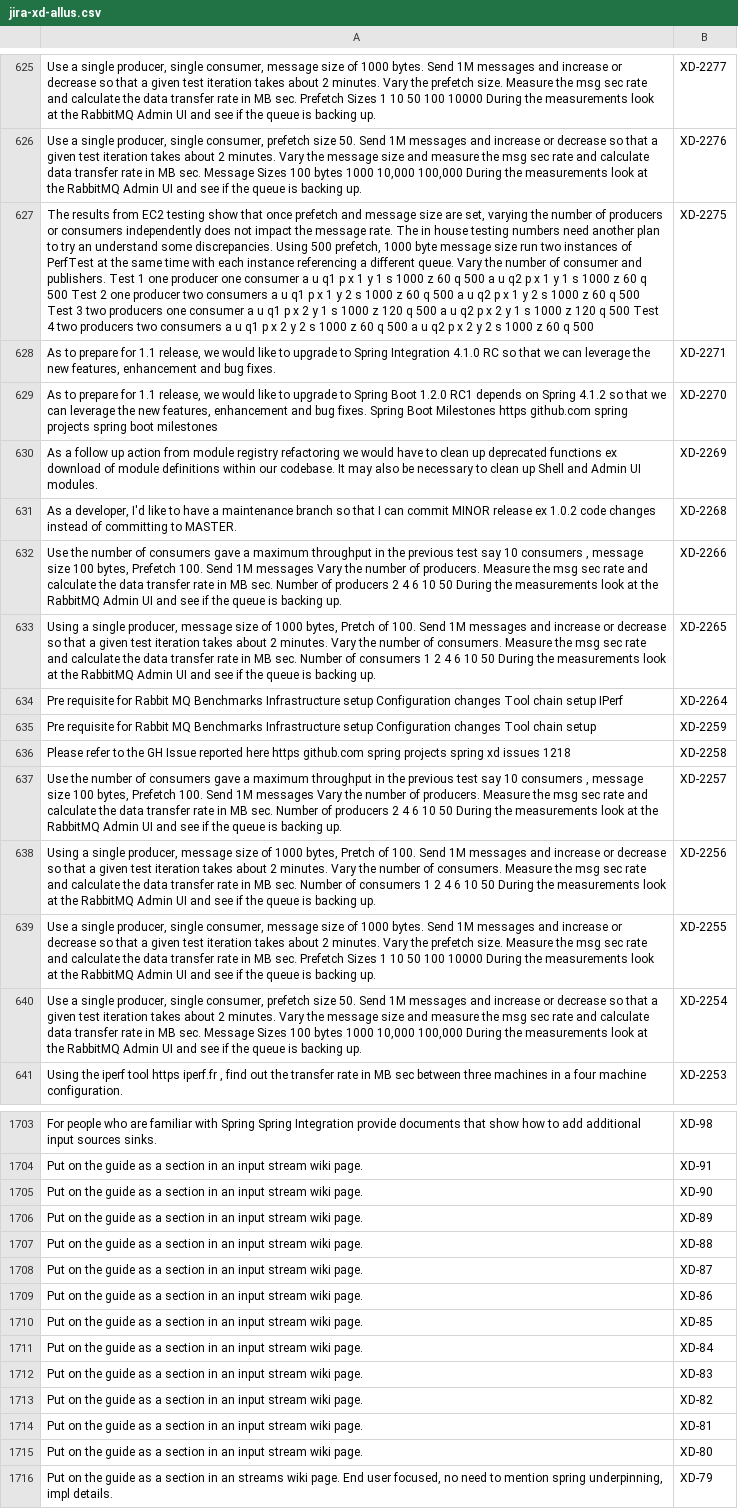
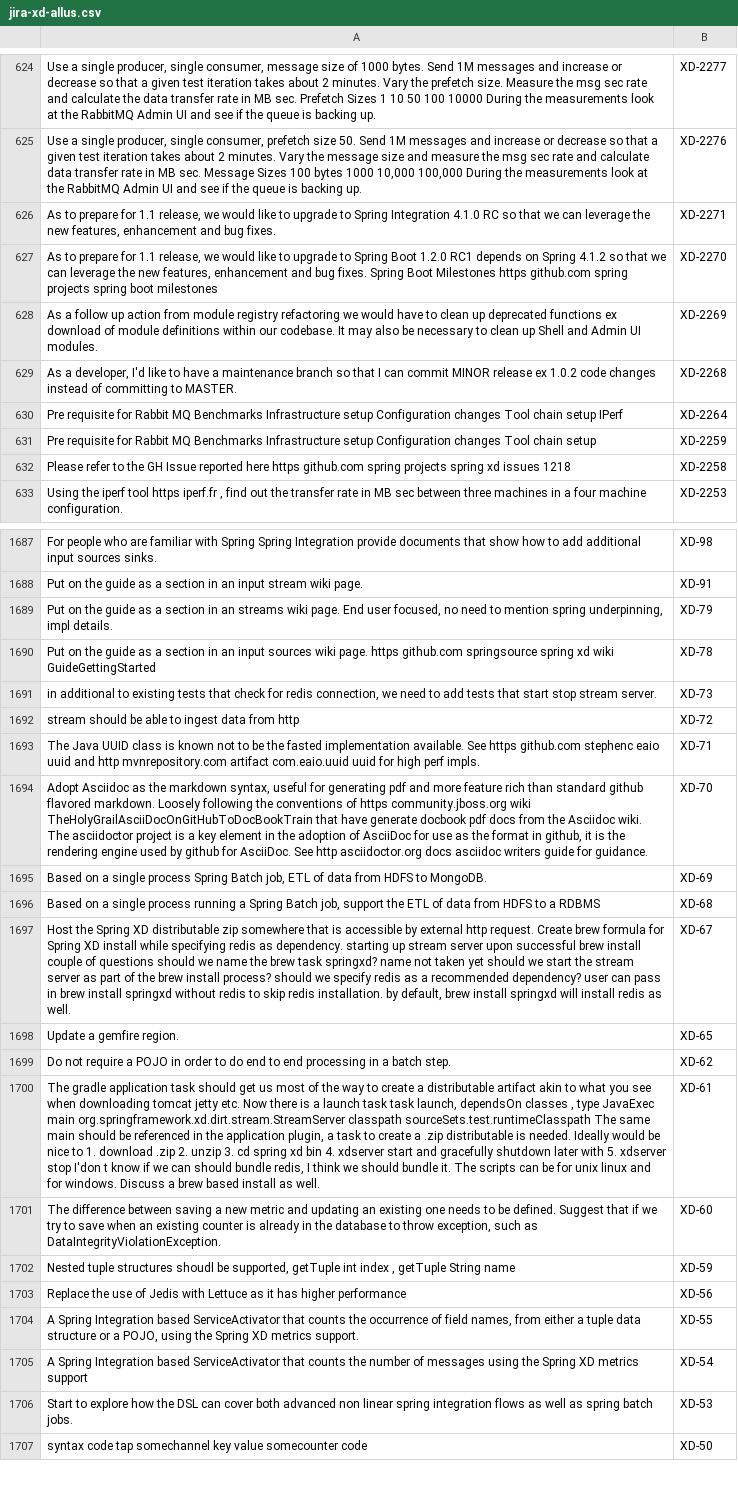
Before and after one commit to TanelToemets/Analysing-The-Quality-Of-User-Stories-In-Agile-Software-Projects, a CSV file: data/cleaned_input_data/jira-xd-allus.csv, drawn as a sheet; only a part is shown, gaps mark what is left out; the shorter side is filled out with more unchanged rows; removed rows and columns are numbered as before the commit, all else as after; the diff covers the shown part only; the diff names each change by its address in the sheet, - before the commit and + after, or states it on an @@ line.

```diff
--- a/data/cleaned_input_data/jira-xd-allus.csv
+++ b/data/cleaned_input_data/jira-xd-allus.csv
-row 627: The results from EC2 testing show that once prefetch and message size are set, varying the number of producers or consumers independently does not impact the message rate. The in house testing numbers need another plan to try an understand some discrepancies. Using 500 prefetch, 1000 byte message size run two instances of PerfTest at the same time with each instance referencing a different queue. Vary the number of consumer and publishers. Test 1 one producer one consumer a u q1 p x 1 y 1 s 1000 z 60 q 500 a u q2 p x 1 y 1 s 1000 z 60 q 500 Test 2 one producer two consumers a u q1 p x 1 y 2 s 1000 z 60 q 500 a u q2 p x 1 y 2 s 1000 z 60 q 500 Test 3 two producers one consumer a u q1 p x 2 y 1 s 1000 z 120 q 500 a u q2 p x 2 y 1 s 1000 z 120 q 500 Test 4 two producers two consumers a u q1 p x 2 y 2 s 1000 z 60 q 500 a u q2 p x 2 y 2 s 1000 z 60 q 500 | XD-2275
-row 632: Use the number of consumers gave a maximum throughput in the previous test say 10 consumers , message size 100 bytes, Prefetch 100. Send 1M messages Vary the number of producers. Measure the msg sec rate and calculate the data transfer rate in MB sec. Number of producers 2 4 6 10 50 During the measurements look at the RabbitMQ Admin UI and see if the queue is backing up. | XD-2266
-row 633: Using a single producer, message size of 1000 bytes, Pretch of 100. Send 1M messages and increase or decrease so that a given test iteration takes about 2 minutes. Vary the number of consumers. Measure the msg sec rate and calculate the data transfer rate in MB sec. Number of consumers 1 2 4 6 10 50 During the measurements look at the RabbitMQ Admin UI and see if the queue is backing up. | XD-2265
-row 637: Use the number of consumers gave a maximum throughput in the previous test say 10 consumers , message size 100 bytes, Prefetch 100. Send 1M messages Vary the number of producers. Measure the msg sec rate and calculate the data transfer rate in MB sec. Number of producers 2 4 6 10 50 During the measurements look at the RabbitMQ Admin UI and see if the queue is backing up. | XD-2257
-row 638: Using a single producer, message size of 1000 bytes, Pretch of 100. Send 1M messages and increase or decrease so that a given test iteration takes about 2 minutes. Vary the number of consumers. Measure the msg sec rate and calculate the data transfer rate in MB sec. Number of consumers 1 2 4 6 10 50 During the measurements look at the RabbitMQ Admin UI and see if the queue is backing up. | XD-2256
-row 639: Use a single producer, single consumer, message size of 1000 bytes. Send 1M messages and increase or decrease so that a given test iteration takes about 2 minutes. Vary the prefetch size. Measure the msg sec rate and calculate the data transfer rate in MB sec. Prefetch Sizes 1 10 50 100 10000 During the measurements look at the RabbitMQ Admin UI and see if the queue is backing up. | XD-2255
-row 640: Use a single producer, single consumer, prefetch size 50. Send 1M messages and increase or decrease so that a given test iteration takes about 2 minutes. Vary the message size and measure the msg sec rate and calculate data transfer rate in MB sec. Message Sizes 100 bytes 1000 10,000 100,000 During the measurements look at the RabbitMQ Admin UI and see if the queue is backing up. | XD-2254
-row 1705: Put on the guide as a section in an input stream wiki page. | XD-90
-row 1706: Put on the guide as a section in an input stream wiki page. | XD-89
-row 1707: Put on the guide as a section in an input stream wiki page. | XD-88
-row 1708: Put on the guide as a section in an input stream wiki page. | XD-87
-row 1709: Put on the guide as a section in an input stream wiki page. | XD-86
-row 1710: Put on the guide as a section in an input stream wiki page. | XD-85
-row 1711: Put on the guide as a section in an input stream wiki page. | XD-84
-row 1712: Put on the guide as a section in an input stream wiki page. | XD-83
-row 1713: Put on the guide as a section in an input stream wiki page. | XD-82
-row 1714: Put on the guide as a section in an input stream wiki page. | XD-81
-row 1715: Put on the guide as a section in an input stream wiki page. | XD-80
```
Also changed, not shown: 2 added rows and 11 removed rows elsewhere in this file, 2 other files.
